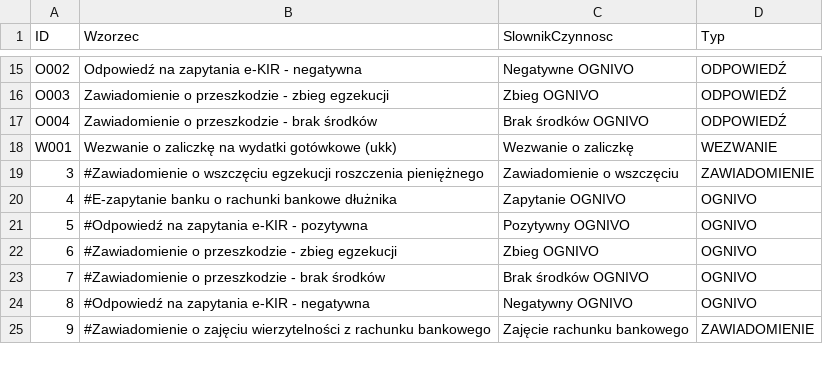
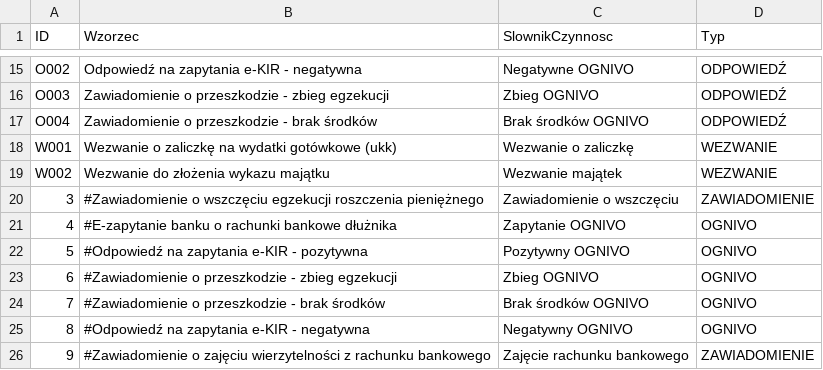
Before and after one commit to HubOnpl/WebData, a CSV file: DictAction.csv, drawn as a sheet; only a part is shown, gaps mark what is left out; the diff names each change by its address in the sheet, - before the commit and + after, or states it on an @@ line.

Commit message:
Update DictAction.csv

```diff
--- a/DictAction.csv
+++ b/DictAction.csv
+row 19: W002 | Wezwanie do złożenia wykazu majątku | Wezwanie majątek | WEZWANIE
```
